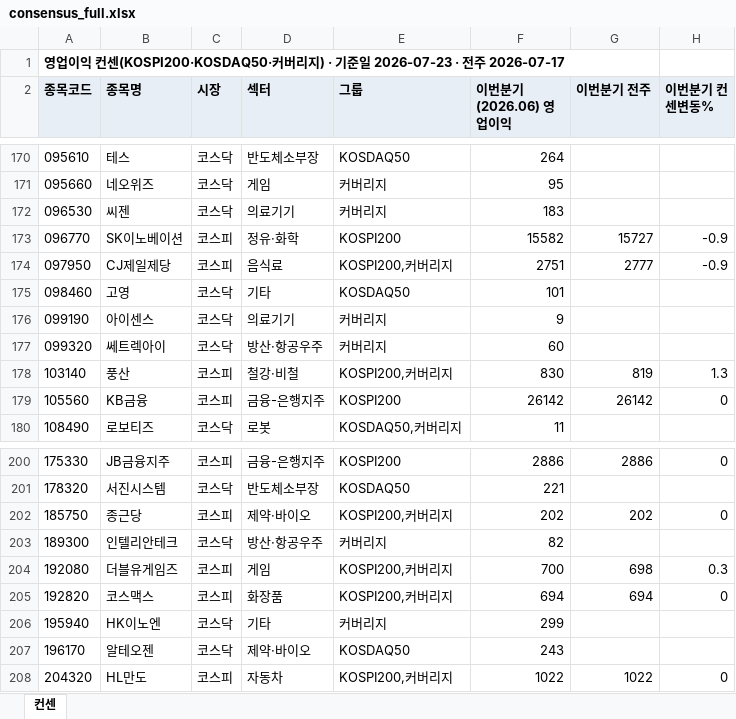
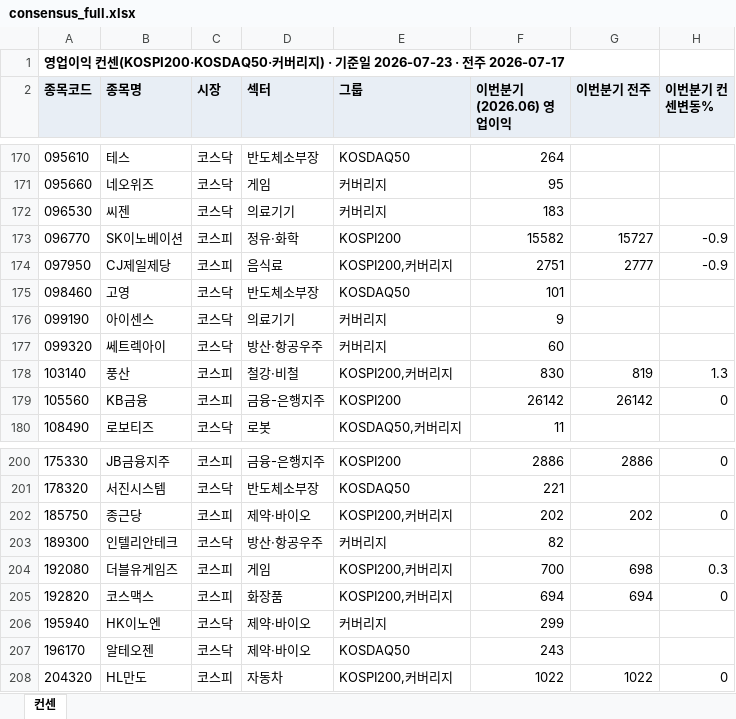
Before and after one commit to gschoie/GS-DB2, an Excel workbook: telegram_research_dashboard/static/consensus_full.xlsx, sheet 컨센, drawn as a sheet; only a part is shown, gaps mark what is left out; values as stored, in another font and other column widths than the file's, no borders; the diff names each change by its address in the sheet, - before the commit and + after, or states it on an @@ line.

```diff
--- a/telegram_research_dashboard/static/consensus_full.xlsx (sheet 컨센)
+++ b/telegram_research_dashboard/static/consensus_full.xlsx (sheet 컨센)
-D175 (섹터): 기타
+D175 (섹터): 반도체소부장
-D206 (섹터): 기타
+D206 (섹터): 제약·바이오
```
Also changed, not shown: 2 other files.
